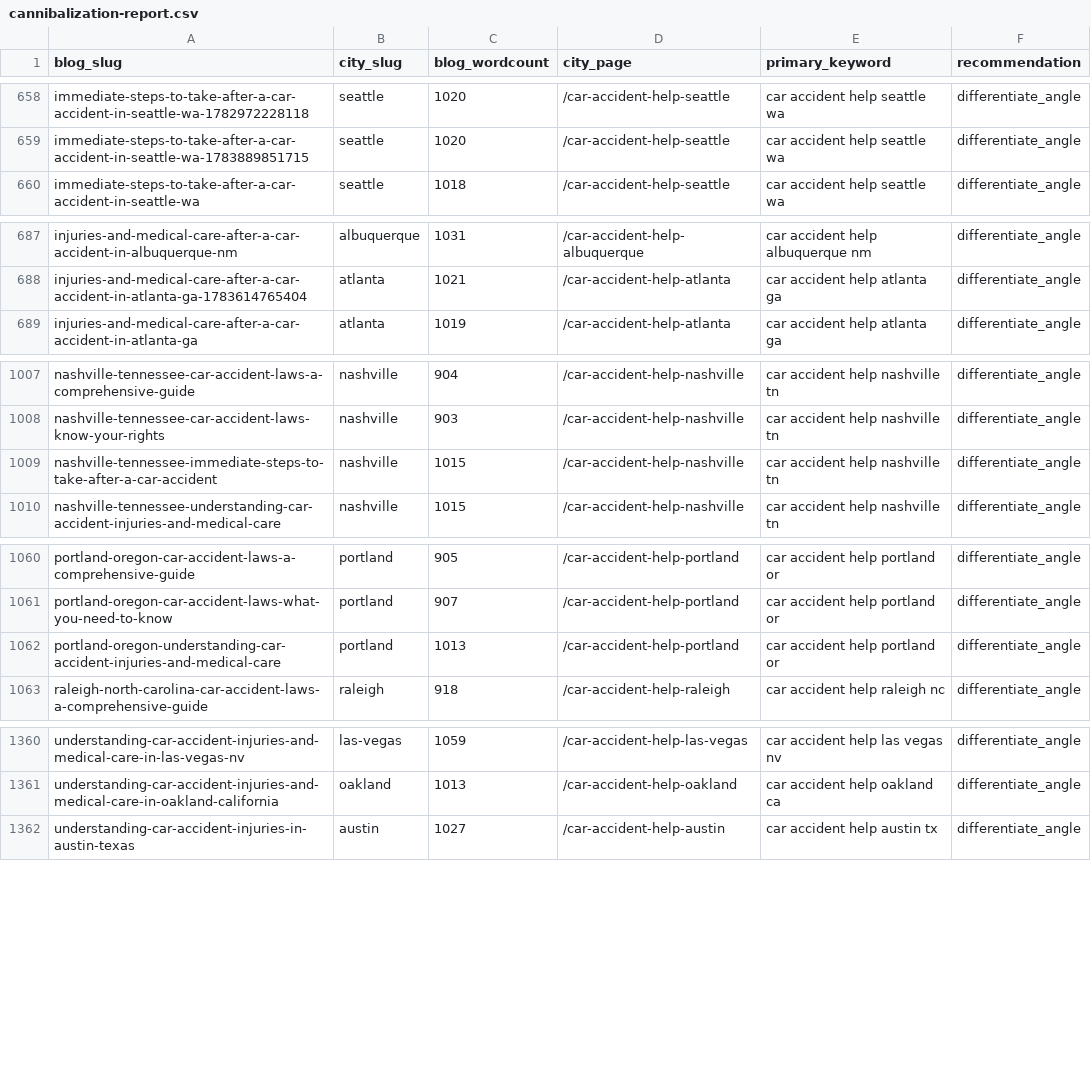
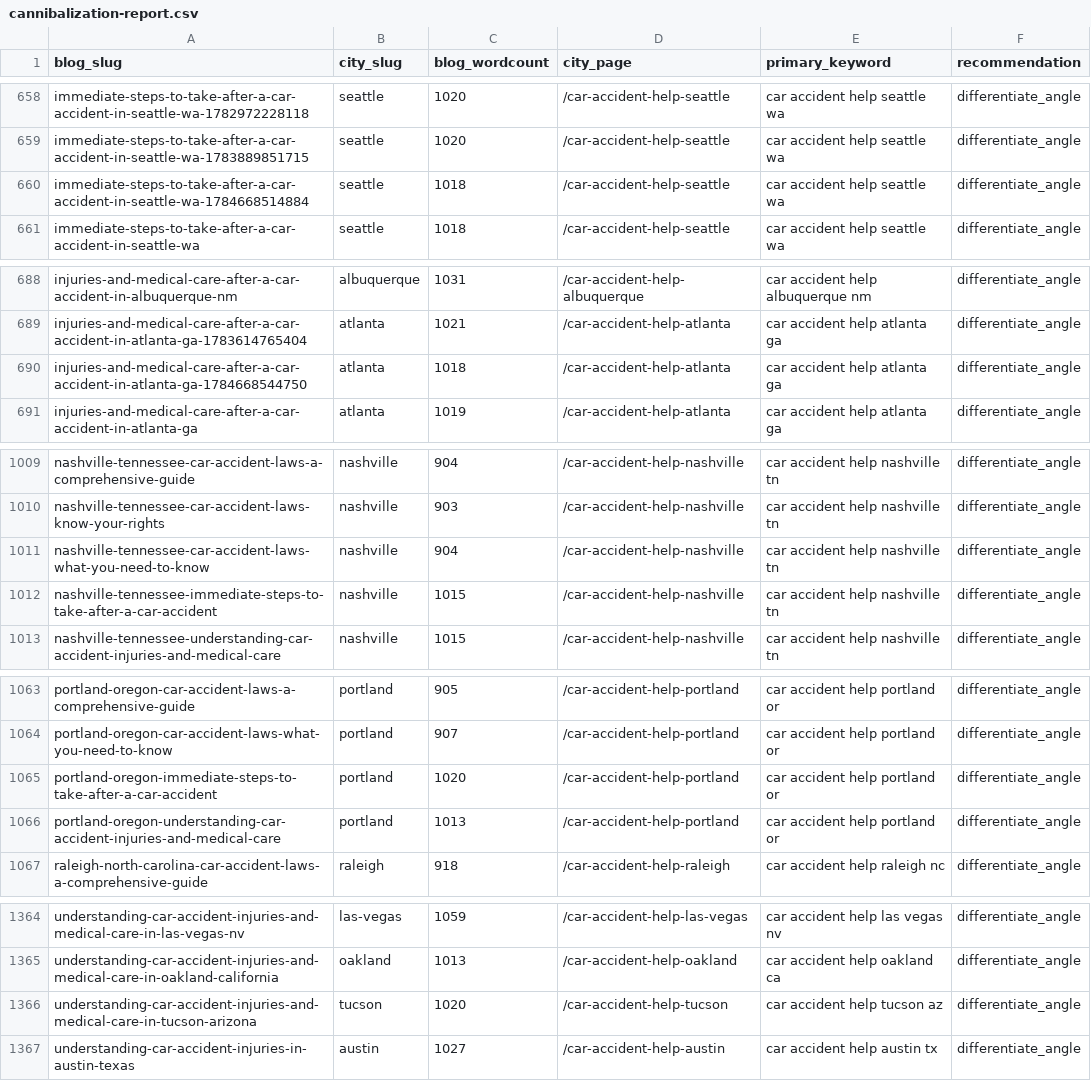
Before and after one commit to scotttischler-byte/wreckmatch, a CSV file: content/cannibalization-report.csv, drawn as a sheet; only a part is shown, gaps mark what is left out; the diff covers the shown part only.

```diff
--- a/content/cannibalization-report.csv
+++ b/content/cannibalization-report.csv
@@ -659,2 +659,3 @@
 "immediate-steps-to-take-after-a-car-accident-in-seattle-wa-1783889851715","seattle","1020","/car-accident-help-seattle","car accident help seattle wa","differentiate_angle"
+"immediate-steps-to-take-after-a-car-accident-in-seattle-wa-1784668514884","seattle","1018","/car-accident-help-seattle","car accident help seattle wa","differentiate_angle"
 "immediate-steps-to-take-after-a-car-accident-in-seattle-wa","seattle","1018","/car-accident-help-seattle","car accident help seattle wa","differentiate_angle"
@@ -688,2 +689,3 @@
 "injuries-and-medical-care-after-a-car-accident-in-atlanta-ga-1783614765404","atlanta","1021","/car-accident-help-atlanta","car accident help atlanta ga","differentiate_angle"
+"injuries-and-medical-care-after-a-car-accident-in-atlanta-ga-1784668544750","atlanta","1018","/car-accident-help-atlanta","car accident help atlanta ga","differentiate_angle"
 "injuries-and-medical-care-after-a-car-accident-in-atlanta-ga","atlanta","1019","/car-accident-help-atlanta","car accident help atlanta ga","differentiate_angle"
@@ -1008,2 +1010,3 @@
 "nashville-tennessee-car-accident-laws-know-your-rights","nashville","903","/car-accident-help-nashville","car accident help nashville tn","differentiate_angle"
+"nashville-tennessee-car-accident-laws-what-you-need-to-know","nashville","904","/car-accident-help-nashville","car accident help nashville tn","differentiate_angle"
 "nashville-tennessee-immediate-steps-to-take-after-a-car-accident","nashville","1015","/car-accident-help-nashville","car accident help nashville tn","differentiate_angle"
@@ -1061,2 +1064,3 @@
 "portland-oregon-car-accident-laws-what-you-need-to-know","portland","907","/car-accident-help-portland","car accident help portland or","differentiate_angle"
+"portland-oregon-immediate-steps-to-take-after-a-car-accident","portland","1020","/car-accident-help-portland","car accident help portland or","differentiate_angle"
 "portland-oregon-understanding-car-accident-injuries-and-medical-care","portland","1013","/car-accident-help-portland","car accident help portland or","differentiate_angle"
@@ -1361,2 +1365,3 @@
 "understanding-car-accident-injuries-and-medical-care-in-oakland-california","oakland","1013","/car-accident-help-oakland","car accident help oakland ca","differentiate_angle"
+"understanding-car-accident-injuries-and-medical-care-in-tucson-arizona","tucson","1020","/car-accident-help-tucson","car accident help tucson az","differentiate_angle"
 "understanding-car-accident-injuries-in-austin-texas","austin","1027","/car-accident-help-austin","car accident help austin tx","differentiate_angle"
```
Also changed, not shown: 1 added row elsewhere in this file, 4 other files.
